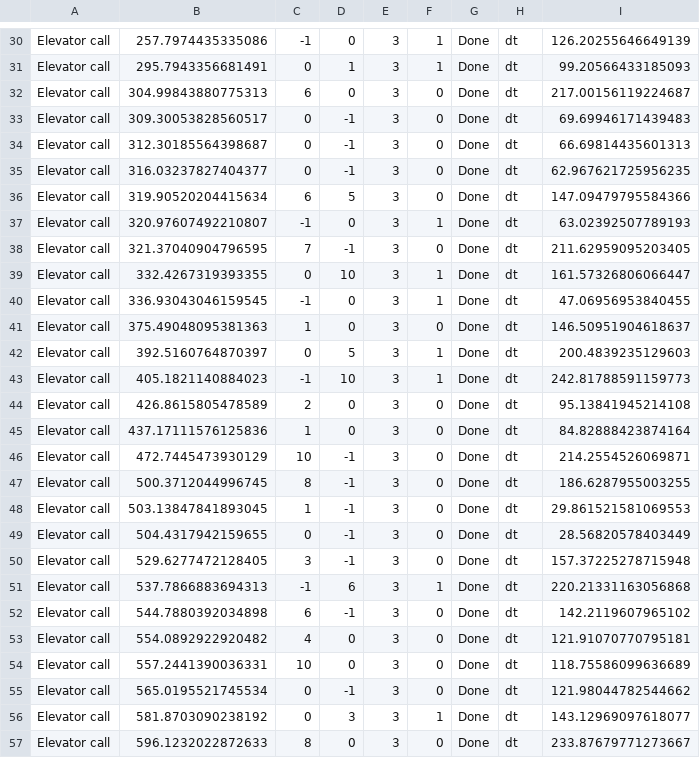
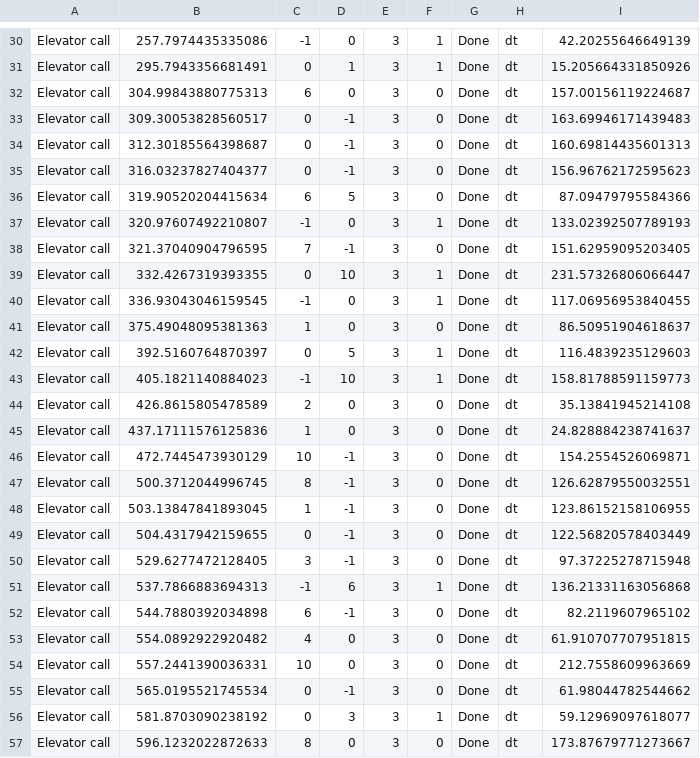
Before and after one commit to BenZeltser/OOP_EX_0, a CSV file: out/Ex0_Calls_case_2_.csv, drawn as a sheet; only a part is shown, gaps mark what is left out; the diff covers the shown part only; the diff names each change by its address in the sheet, - before the commit and + after, or states it on an @@ line.

```diff
--- a/out/Ex0_Calls_case_2_.csv
+++ b/out/Ex0_Calls_case_2_.csv
-I30: 126.20255646649139
+I30: 42.20255646649139
-I31: 99.20566433185093
+I31: 15.205664331850926
-I32: 217.00156119224687
+I32: 157.00156119224687
-I33: 69.69946171439483
+I33: 163.69946171439483
-I34: 66.69814435601313
+I34: 160.69814435601313
-I35: 62.967621725956235
+I35: 156.96762172595623
-I36: 147.09479795584366
+I36: 87.09479795584366
-I37: 63.02392507789193
+I37: 133.02392507789193
-I38: 211.62959095203405
+I38: 151.62959095203405
-I39: 161.57326806066447
+I39: 231.57326806066447
-I40: 47.06956953840455
+I40: 117.06956953840455
-I41: 146.50951904618637
+I41: 86.50951904618637
-I42: 200.4839235129603
+I42: 116.4839235129603
-I43: 242.81788591159773
+I43: 158.81788591159773
-I44: 95.13841945214108
+I44: 35.13841945214108
-I45: 84.82888423874164
+I45: 24.828884238741637
-I46: 214.2554526069871
+I46: 154.2554526069871
-I47: 186.6287955003255
+I47: 126.62879550032551
-I48: 29.861521581069553
+I48: 123.86152158106955
-I49: 28.56820578403449
+I49: 122.56820578403449
-I50: 157.37225278715948
+I50: 97.37225278715948
-I51: 220.21331163056868
+I51: 136.21331163056868
-I52: 142.2119607965102
+I52: 82.2119607965102
-I53: 121.91070770795181
+I53: 61.910707707951815
-I54: 118.75586099636689
+I54: 212.7558609963669
-I55: 121.98044782544662
+I55: 61.98044782544662
-I56: 143.12969097618077
+I56: 59.12969097618077
-I57: 233.87679771273667
+I57: 173.87679771273667
```
Also changed, not shown: 85 edited cells elsewhere in this file, 26 other files.
